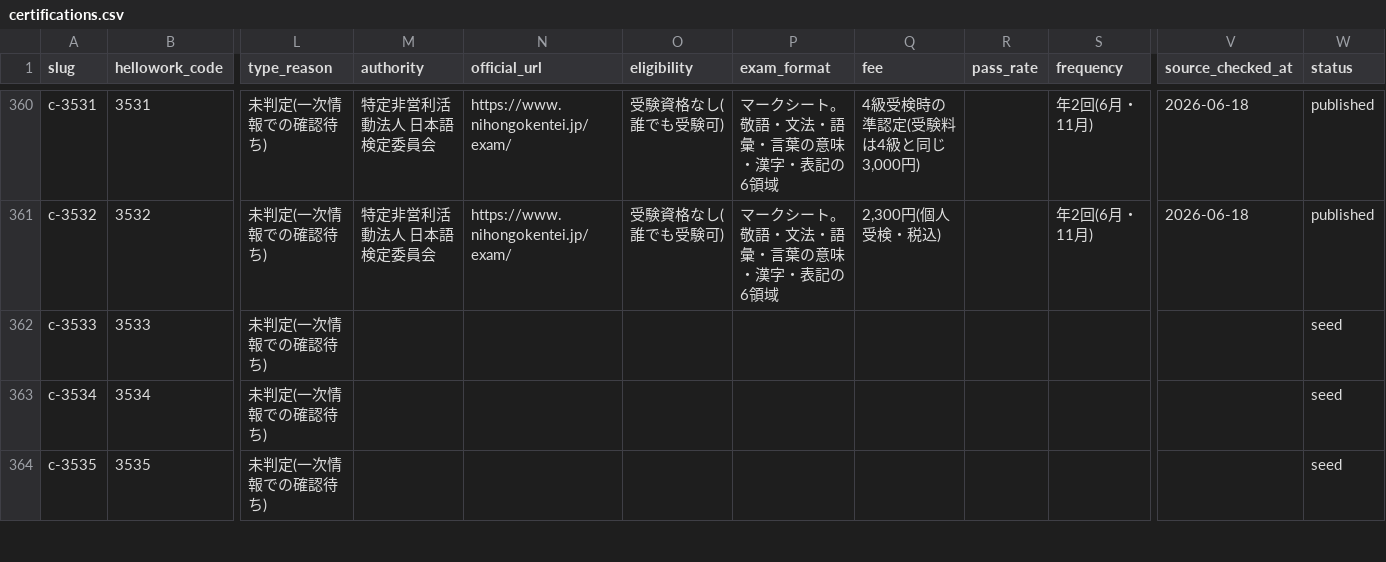
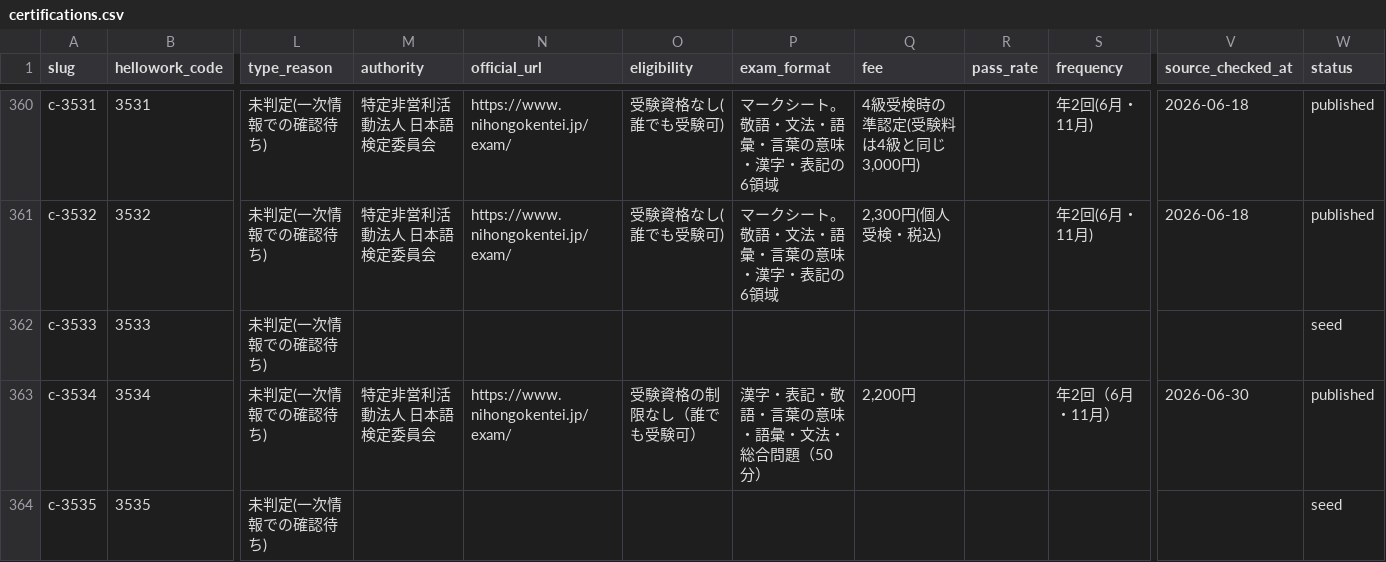
Before and after one commit to takkenshiken2026-sudo/shikaku-master, a CSV file: data/certifications.csv, drawn as a sheet; only a part is shown, gaps mark what is left out; the diff covers the shown part only; the diff names each change by its address in the sheet, - before the commit and + after, or states it on an @@ line.

```diff
--- a/data/certifications.csv
+++ b/data/certifications.csv
-M363 (authority): (empty)
+M363 (authority): 特定非営利活動法人 日本語検定委員会
-N363 (official_url): (empty)
+N363 (official_url): https://www.nihongokentei.jp/exam/
-O363 (eligibility): (empty)
+O363 (eligibility): 受験資格の制限なし（誰でも受験可）
-P363 (exam_format): (empty)
+P363 (exam_format): 漢字・表記・敬語・言葉の意味・語彙・文法・総合問題（50分）
-Q363 (fee): (empty)
+Q363 (fee): 2,200円
-S363 (frequency): (empty)
+S363 (frequency): 年2回（6月・11月）
-V363 (source_checked_at): (empty)
+V363 (source_checked_at): 2026-06-30
-W363 (status): seed
+W363 (status): published
```
Also changed, not shown: 57 edited cells elsewhere in this file, data/descriptions.csv, data/overrides.csv, 27 other files.
